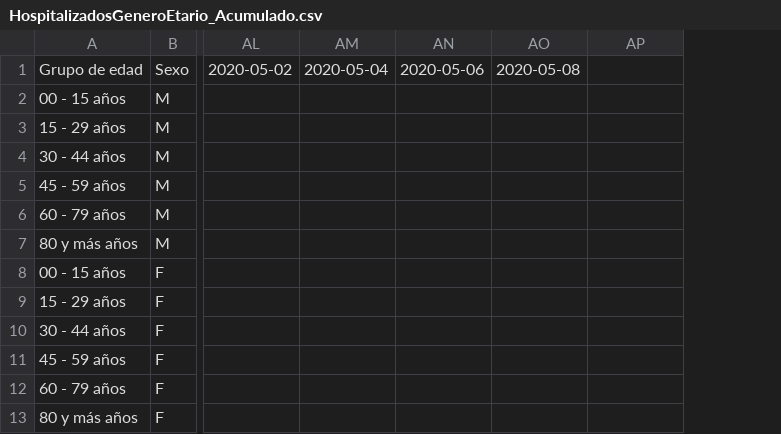
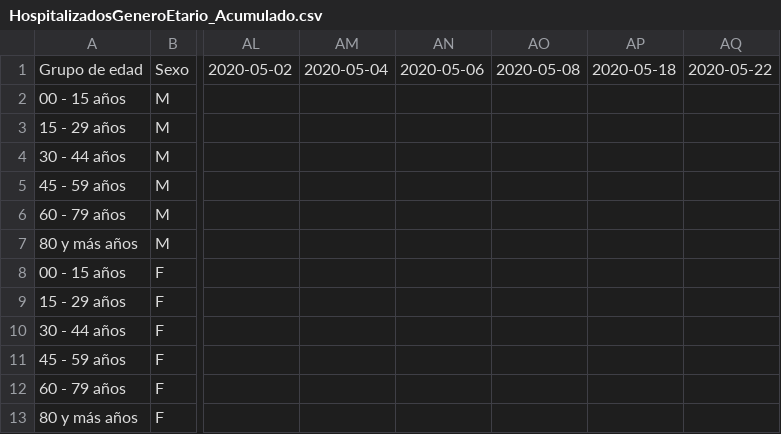
Before and after one commit to jaguridi/Datos-COVID19, a CSV file: input/InformeSituacionCOVID19/HospitalizadosGeneroEtario_Acumulado.csv, drawn as a sheet; only a part is shown, gaps mark what is left out; the diff names each change by its address in the sheet, - before the commit and + after, or states it on an @@ line.

Commit message:
Hospitalizados G&Edad updated

```diff
--- a/input/InformeSituacionCOVID19/HospitalizadosGeneroEtario_Acumulado.csv
+++ b/input/InformeSituacionCOVID19/HospitalizadosGeneroEtario_Acumulado.csv
+column AQ, row 1: 2020-05-22
-AP1: (empty)
+AP1: 2020-05-18
```
